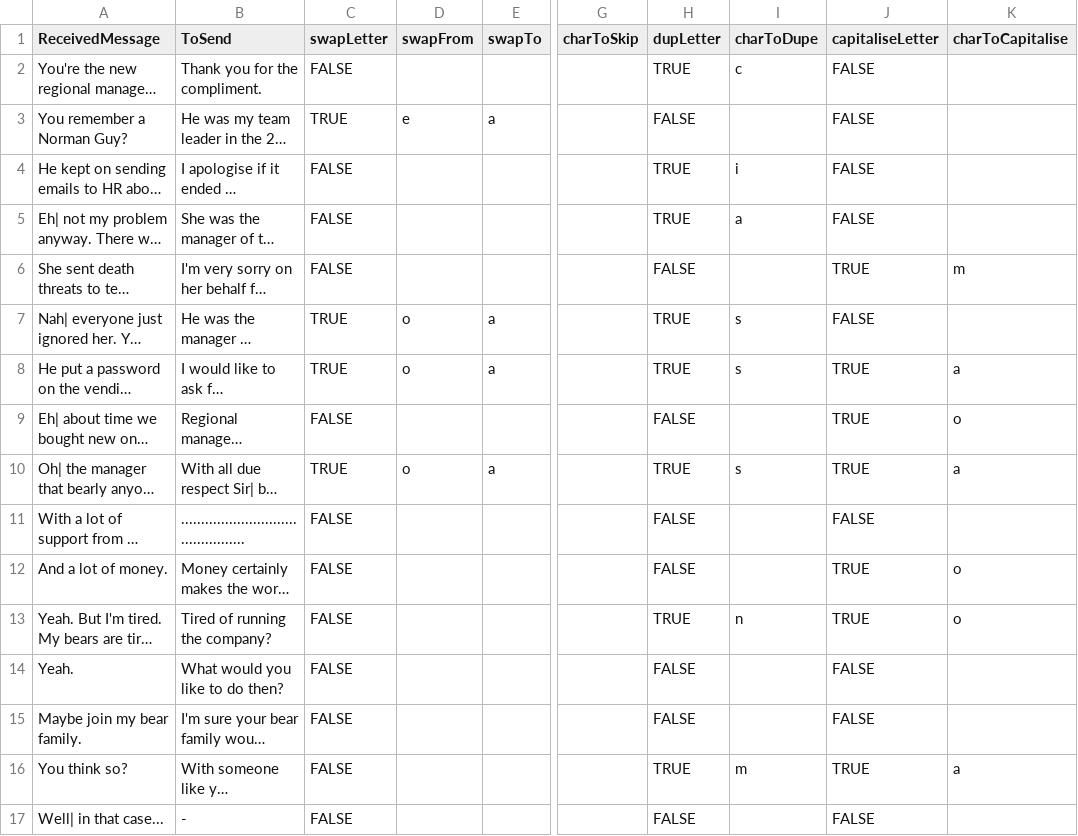
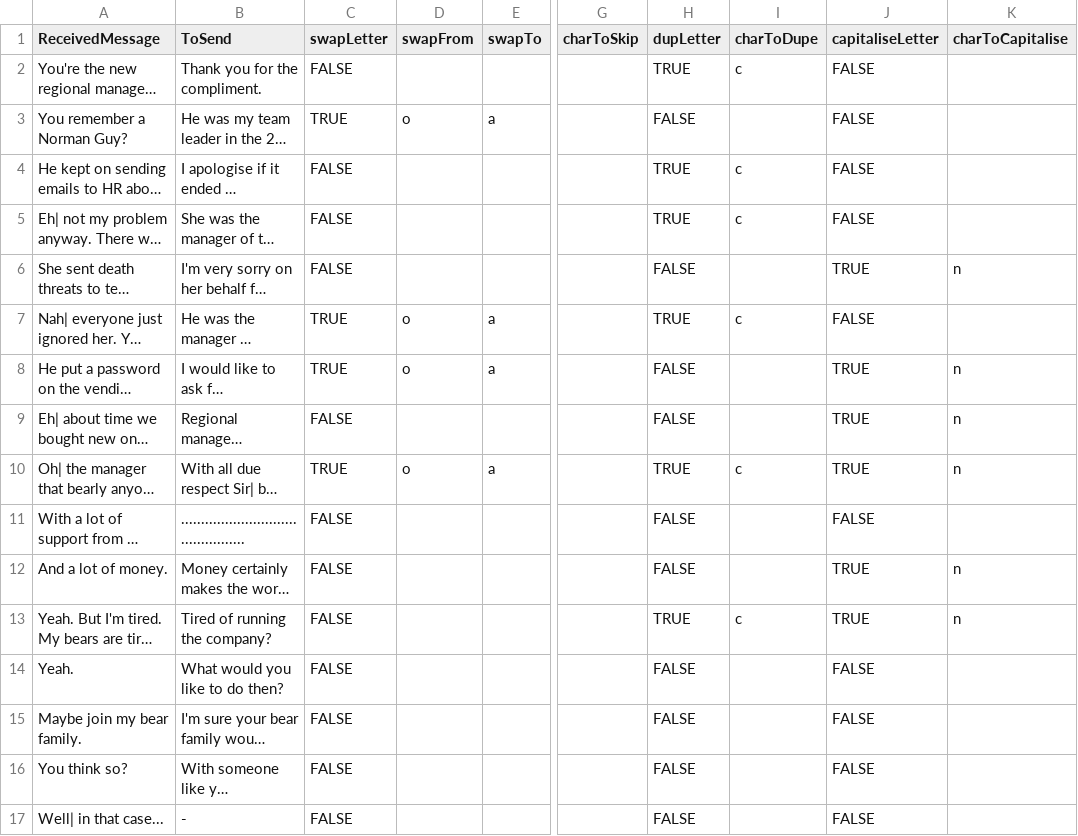
Before and after one commit to Cyn04/UniJam2020, a CSV file: Assets/Resources/stage5.csv, drawn as a sheet; only a part is shown, gaps mark what is left out; long unchanged cells end in …; the diff names each change by its address in the sheet, - before the commit and + after, or states it on an @@ line.

```diff
--- a/Assets/Resources/stage5.csv
+++ b/Assets/Resources/stage5.csv
-D3 (swapFrom): e
+D3 (swapFrom): o
-I4 (charToDupe): i
+I4 (charToDupe): c
-I5 (charToDupe): a
+I5 (charToDupe): c
-K6 (charToCapitalise): m
+K6 (charToCapitalise): n
-I7 (charToDupe): s
+I7 (charToDupe): c
-H8 (dupLetter): TRUE
+H8 (dupLetter): FALSE
-I8 (charToDupe): s
+I8 (charToDupe): (empty)
-K8 (charToCapitalise): a
+K8 (charToCapitalise): n
-K9 (charToCapitalise): o
+K9 (charToCapitalise): n
-I10 (charToDupe): s
+I10 (charToDupe): c
-K10 (charToCapitalise): a
+K10 (charToCapitalise): n
-K12:K13 (charToCapitalise): o
+K12:K13 (charToCapitalise): n
-I13 (charToDupe): n
+I13 (charToDupe): c
-H16 (dupLetter): TRUE
+H16 (dupLetter): FALSE
-I16 (charToDupe): m
+I16 (charToDupe): (empty)
-J16 (capitaliseLetter): TRUE
+J16 (capitaliseLetter): FALSE
-K16 (charToCapitalise): a
+K16 (charToCapitalise): (empty)
```
Also changed, not shown: Assets/Resources/stage2.csv, Assets/Resources/stage3.csv, 7 other files.
